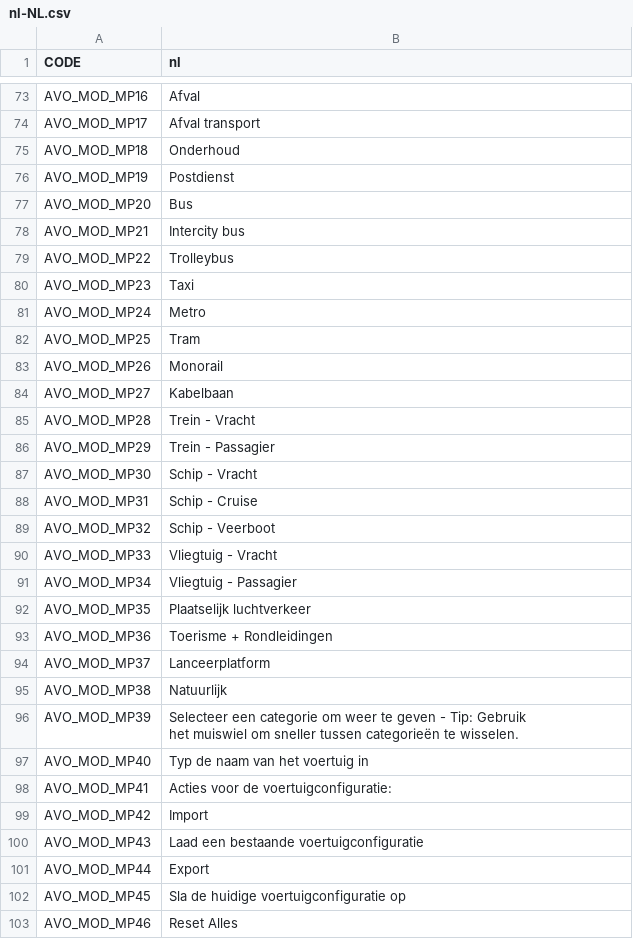
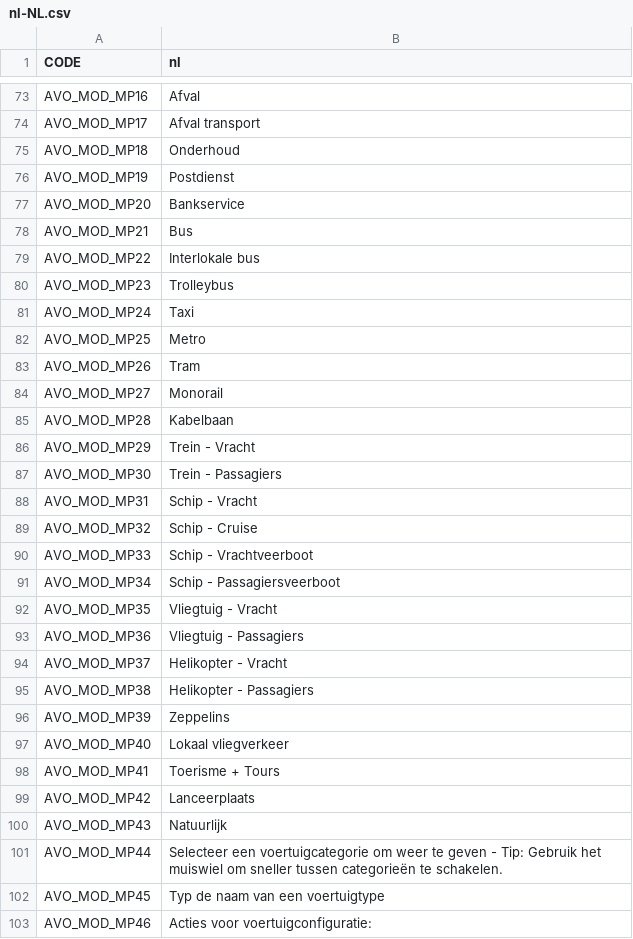
Before and after one commit to CityGecko/CS-AdvancedVehicleOptions, a CSV file: AdvancedVehicleOptions/Translation/Translations/nl-NL.csv, drawn as a sheet; only a part is shown, gaps mark what is left out; ↵ is a line break in a cell; the diff covers the shown part only; the diff names each change by its address in the sheet, - before the commit and + after, or states it on an @@ line.

```diff
--- a/AdvancedVehicleOptions/Translation/Translations/nl-NL.csv
+++ b/AdvancedVehicleOptions/Translation/Translations/nl-NL.csv
-B77 (nl): Bus
+B77 (nl): Bankservice
-B78 (nl): Intercity bus
+B78 (nl): Bus
-B79 (nl): Trolleybus
+B79 (nl): Interlokale bus
-B80 (nl): Taxi
+B80 (nl): Trolleybus
-B81 (nl): Metro
+B81 (nl): Taxi
-B82 (nl): Tram
+B82 (nl): Metro
-B83 (nl): Monorail
+B83 (nl): Tram
-B84 (nl): Kabelbaan
+B84 (nl): Monorail
-B85 (nl): Trein - Vracht
+B85 (nl): Kabelbaan
-B86 (nl): Trein - Passagier
+B86 (nl): Trein - Vracht
-B87 (nl): Schip - Vracht
+B87 (nl): Trein - Passagiers
-B88 (nl): Schip - Cruise
+B88 (nl): Schip - Vracht
-B89 (nl): Schip - Veerboot
+B89 (nl): Schip - Cruise
-B90 (nl): Vliegtuig - Vracht
+B90 (nl): Schip - Vrachtveerboot
-B91 (nl): Vliegtuig - Passagier
+B91 (nl): Schip - Passagiersveerboot
-B92 (nl): Plaatselijk luchtverkeer
+B92 (nl): Vliegtuig - Vracht
-B93 (nl): Toerisme + Rondleidingen
+B93 (nl): Vliegtuig - Passagiers
-B94 (nl): Lanceerplatform
+B94 (nl): Helikopter - Vracht
-B95 (nl): Natuurlijk
+B95 (nl): Helikopter - Passagiers
-B96 (nl): Selecteer een categorie om weer te geven - Tip: Gebruik ↵ het muiswiel om sneller tussen categorieën te wisselen.
+B96 (nl): Zeppelins
-B97 (nl): Typ de naam van het voertuig in
+B97 (nl): Lokaal vliegverkeer
-B98 (nl): Acties voor de voertuigconfiguratie:
+B98 (nl): Toerisme + Tours
-B99 (nl): Import
+B99 (nl): Lanceerplaats
-B100 (nl): Laad een bestaande voertuigconfiguratie
+B100 (nl): Natuurlijk
-B101 (nl): Export
+B101 (nl): Selecteer een voertuigcategorie om weer te geven - Tip: Gebruik het muiswiel om sneller tussen categorieën te schakelen.
-B102 (nl): Sla de huidige voertuigconfiguratie op
+B102 (nl): Typ de naam van een voertuigtype
-B103 (nl): Reset Alles
+B103 (nl): Acties voor voertuigconfiguratie:
```
Also changed, not shown: 6 added rows and 17 edited cells elsewhere in this file, AdvancedVehicleOptions/Translation/Translations/es-ES.csv, AdvancedVehicleOptions/Translation/Translations/ja-JP.csv, 8 other files.
